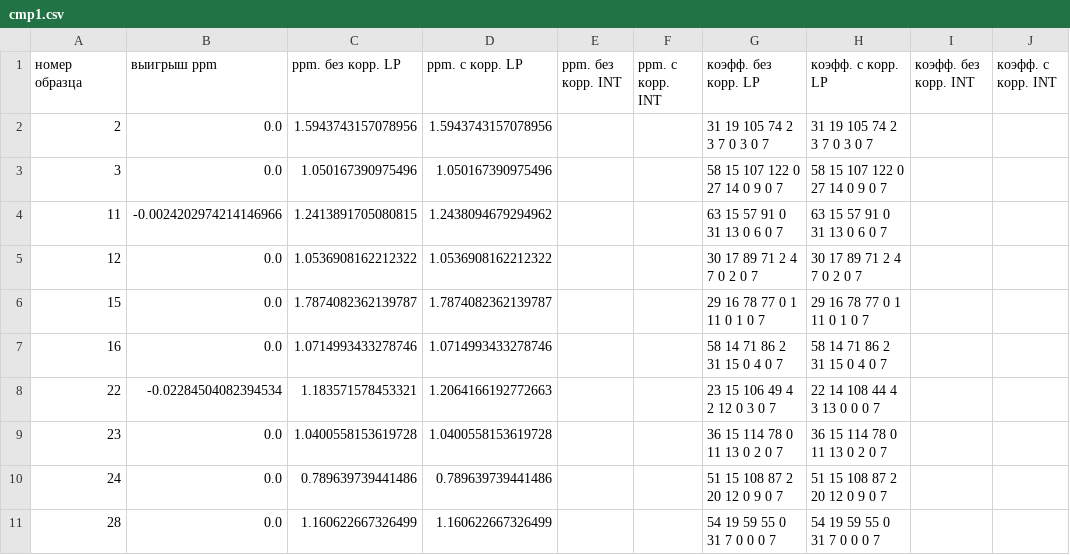
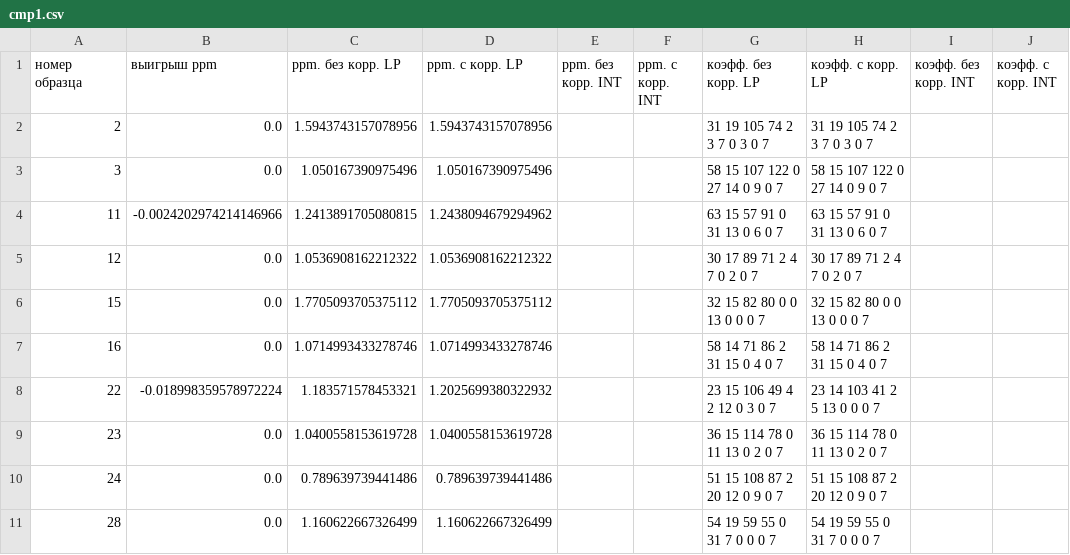
Before and after one commit to nadezhin/thermocompensation, a CSV file: example/160914-29-perepay-2/cmp1.csv, drawn as a sheet.

```diff
--- a/example/160914-29-perepay-2/cmp1.csv
+++ b/example/160914-29-perepay-2/cmp1.csv
@@ -5,5 +5,5 @@
 12,0.0,1.0536908162212322,1.0536908162212322,,, 30 17 89 71 2 4 7 0 2 0 7, 30 17 89 71 2 4 7 0 2 0 7,,
-15,0.0,1.7874082362139787,1.7874082362139787,,, 29 16 78 77 0 1 11 0 1 0 7, 29 16 78 77 0 1 11 0 1 0 7,,
+15,0.0,1.7705093705375112,1.7705093705375112,,, 32 15 82 80 0 0 13 0 0 0 7, 32 15 82 80 0 0 13 0 0 0 7,,
 16,0.0,1.0714993433278746,1.0714993433278746,,, 58 14 71 86 2 31 15 0 4 0 7, 58 14 71 86 2 31 15 0 4 0 7,,
-22,-0.02284504082394534,1.183571578453321,1.2064166192772663,,, 23 15 106 49 4 2 12 0 3 0 7, 22 14 108 44 4 3 13 0 0 0 7,,
+22,-0.018998359578972224,1.183571578453321,1.2025699380322932,,, 23 15 106 49 4 2 12 0 3 0 7, 23 14 103 41 2 5 13 0 0 0 7,,
 23,0.0,1.0400558153619728,1.0400558153619728,,, 36 15 114 78 0 11 13 0 2 0 7, 36 15 114 78 0 11 13 0 2 0 7,,
```
Also changed, not shown: example/150601V15/cmp2.csv, example/160202-GOLD-40+70/cmp1.csv, 4 other files.
